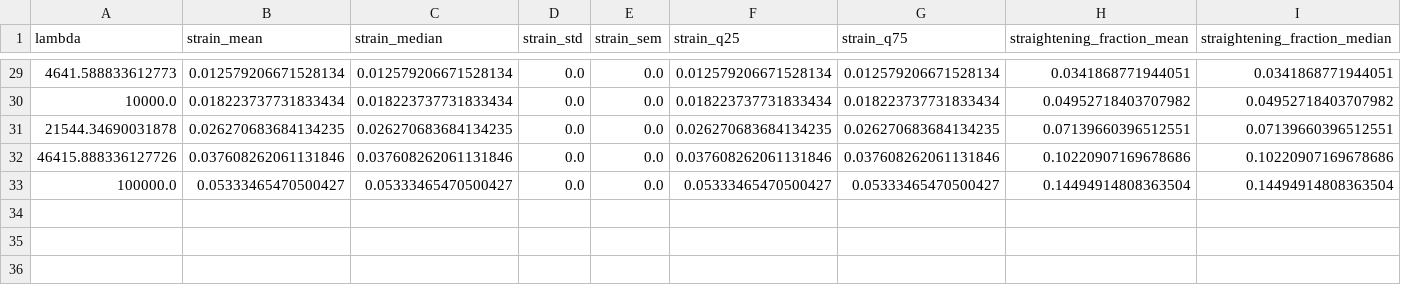
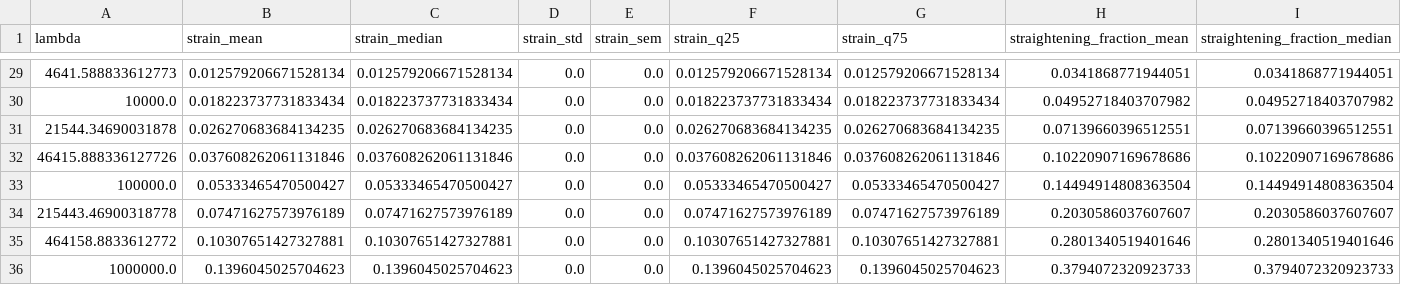
Before and after one commit to Poss9368/Fractal_network, a CSV file: src/nlevel/results_fire/16384_angles_output.csv, drawn as a sheet; only a part is shown, gaps mark what is left out; rows hold the shown columns only; the diff names each change by its address in the sheet, - before the commit and + after, or states it on an @@ line.

```diff
--- a/src/nlevel/results_fire/16384_angles_output.csv
+++ b/src/nlevel/results_fire/16384_angles_output.csv
+row 34: 215443.46900318778 | 0.07471627573976189 | 0.07471627573976189 | 0.0 | 0.0 | 0.07471627573976189 | 0.07471627573976189 | 0.2030586037607607 | 0.2030586037607607
+row 35: 464158.8833612772 | 0.10307651427327881 | 0.10307651427327881 | 0.0 | 0.0 | 0.10307651427327881 | 0.10307651427327881 | 0.2801340519401646 | 0.2801340519401646
+row 36: 1000000.0 | 0.1396045025704623 | 0.1396045025704623 | 0.0 | 0.0 | 0.1396045025704623 | 0.1396045025704623 | 0.3794072320923733 | 0.3794072320923733
```
Also changed, not shown: src/nlevel/results_fire/1024_angles_output.csv, src/nlevel/results_fire/16_angles_output.csv, 13 other files.
